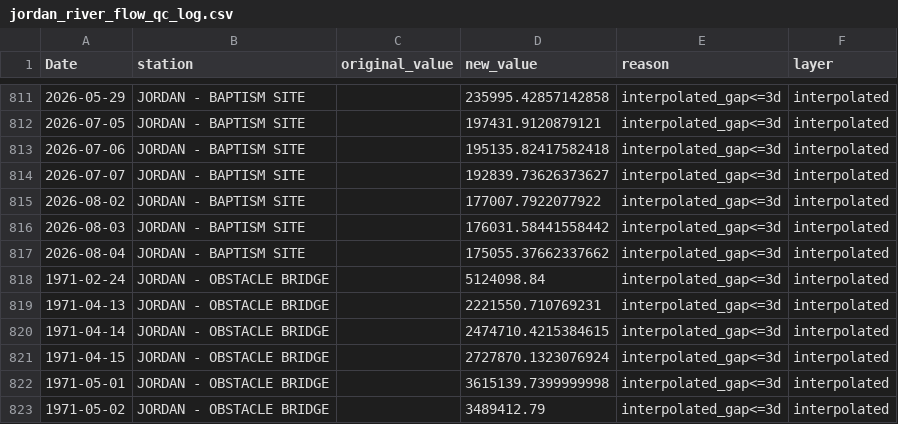
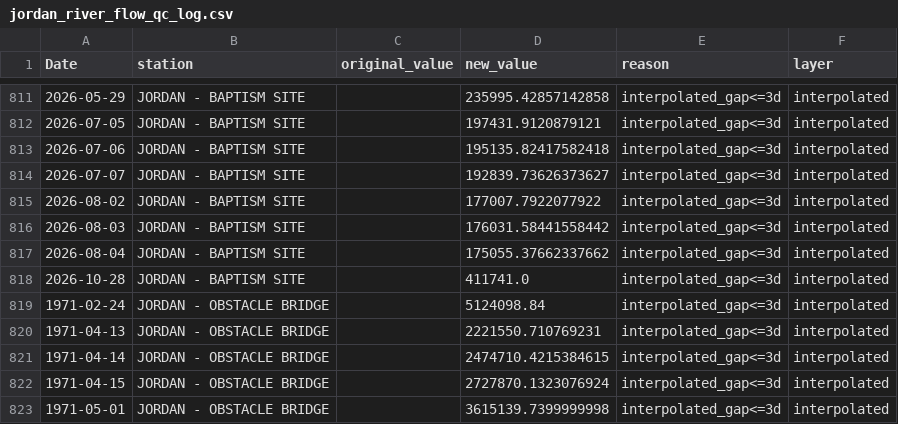
Before and after one commit to yonatanmost-commits/Kinnerret-Level-Forecast, a CSV file: Silver Data/Jordan River Silver/jordan_river_flow_qc_log.csv, drawn as a sheet; only a part is shown, gaps mark what is left out; the shorter side is filled out with more unchanged rows.

Commit message:
data: local refresh 2026-10-30
Run of Automation/daily_agent.py from a residential IP, which supplies the
lake level series that CI cannot fetch.

```diff
--- a/Silver Data/Jordan River Silver/jordan_river_flow_qc_log.csv
+++ b/Silver Data/Jordan River Silver/jordan_river_flow_qc_log.csv
@@ -817,2 +817,3 @@ Date,station,original_value,new_value,reason,layer
 2026-08-04,JORDAN - BAPTISM SITE,,175055.37662337662,interpolated_gap<=3d,interpolated
+2026-10-28,JORDAN - BAPTISM SITE,,411741.0,interpolated_gap<=3d,interpolated
 1971-02-24,JORDAN - OBSTACLE BRIDGE,,5124098.84,interpolated_gap<=3d,interpolated
```
Also changed, not shown: Silver Data/Jordan River Silver/jordan_river_daily_flow.csv, Silver Data/Jordan River Silver/jordan_river_daily_flow_clean.csv, 6 other files.
